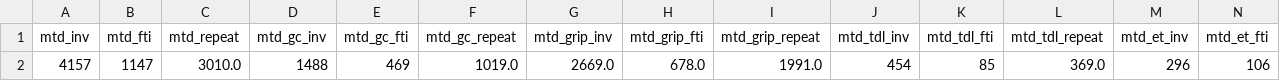
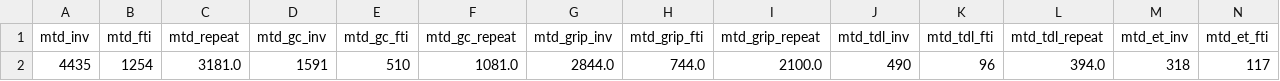
Before and after one commit to gripinvest/gi-analytics, a CSV file: backend/data/grip_connect/card_5042_retention_d1.csv, drawn as a sheet; only a part is shown; removed rows and columns are numbered as before the commit, all else as after; rows hold the shown columns only; the diff names each change by its address in the sheet, - before the commit and + after, or states it on an @@ line.

```diff
--- a/backend/data/grip_connect/card_5042_retention_d1.csv
+++ b/backend/data/grip_connect/card_5042_retention_d1.csv
-row 2: 4157 | 1147 | 3010.0 | 1488 | 469 | 1019.0 | 2669.0 | 678.0 | 1991.0 | 454 | 85 | 369.0 | 296 | 106
+row 2: 4435 | 1254 | 3181.0 | 1591 | 510 | 1081.0 | 2844.0 | 744.0 | 2100.0 | 490 | 96 | 394.0 | 318 | 117
```
Also changed, not shown: backend/data/grip_connect/01_north_star.csv, backend/data/grip_connect/02_reg_to_kyc.csv, 5 other files.
